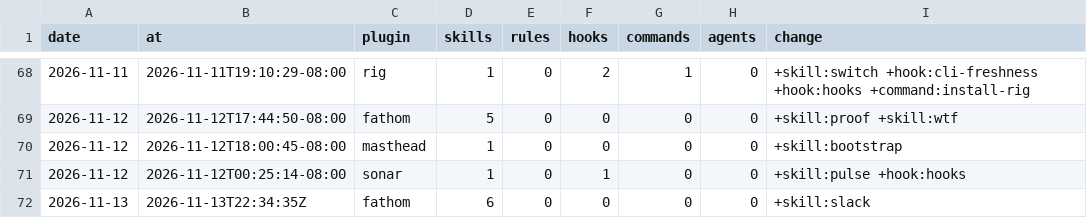
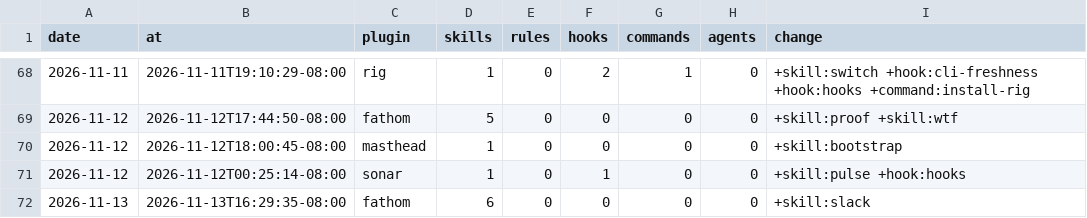
Before and after one commit to chris-peterson/claude-marketplace, a CSV file: suite/artifacts.csv, drawn as a sheet; only a part is shown, gaps mark what is left out.

```diff
--- a/suite/artifacts.csv
+++ b/suite/artifacts.csv
@@ -71,2 +71,2 @@ date,at,plugin,skills,rules,hooks,commands,agents,change
 2026-11-12,2026-11-12T00:25:14-08:00,sonar,1,0,1,0,0,+skill:pulse +hook:hooks
-2026-11-13,2026-11-13T22:34:35Z,fathom,6,0,0,0,0,+skill:slack
+2026-11-13,2026-11-13T16:29:35-08:00,fathom,6,0,0,0,0,+skill:slack
```
